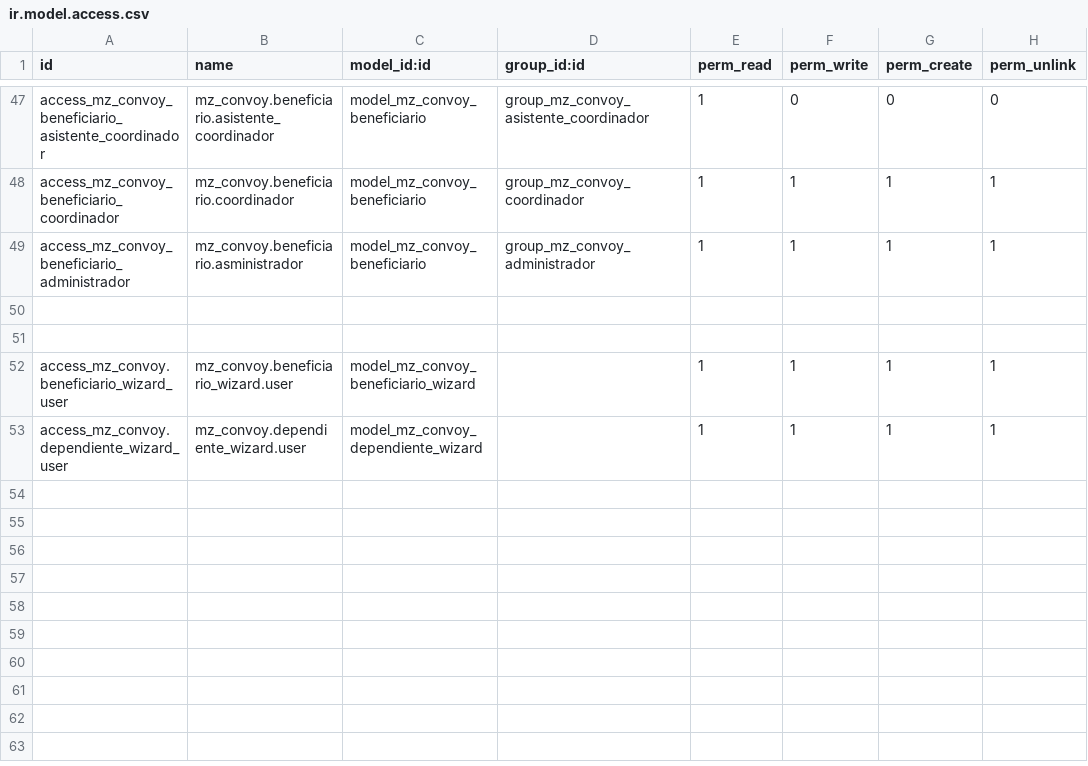
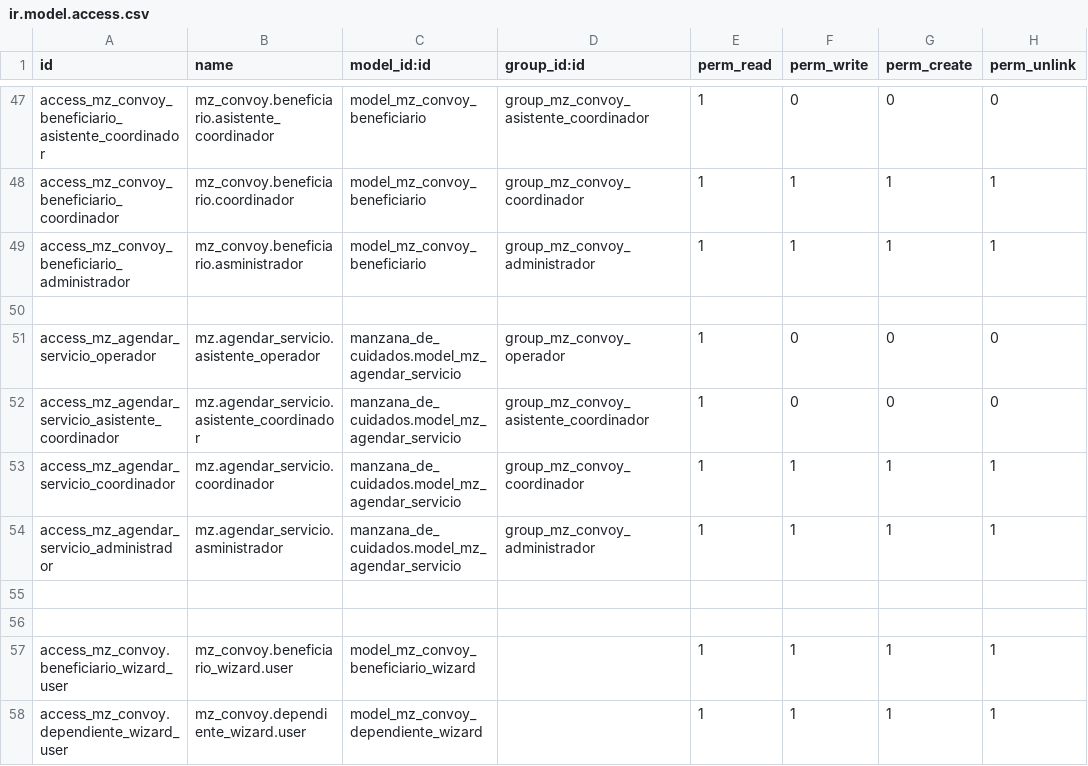
Before and after one commit to sandroquito86/pf, a CSV file: manzana_convoy/security/ir.model.access.csv, drawn as a sheet; only a part is shown, gaps mark what is left out; the diff names each change by its address in the sheet, - before the commit and + after, or states it on an @@ line.

```diff
--- a/manzana_convoy/security/ir.model.access.csv
+++ b/manzana_convoy/security/ir.model.access.csv
+row 51: access_mz_agendar_servicio_operador | mz.agendar_servicio.asistente_operador | manzana_de_cuidados.model_mz_agendar_servicio | group_mz_convoy_operador | 1 | 0 | 0 | 0
+row 52: access_mz_agendar_servicio_asistente_coordinador | mz.agendar_servicio.asistente_coordinador | manzana_de_cuidados.model_mz_agendar_servicio | group_mz_convoy_asistente_coordinador | 1 | 0 | 0 | 0
+row 53: access_mz_agendar_servicio_coordinador | mz.agendar_servicio.coordinador | manzana_de_cuidados.model_mz_agendar_servicio | group_mz_convoy_coordinador | 1 | 1 | 1 | 1
+row 54: access_mz_agendar_servicio_administrador | mz.agendar_servicio.asministrador | manzana_de_cuidados.model_mz_agendar_servicio | group_mz_convoy_administrador | 1 | 1 | 1 | 1
+row 55: (empty)
```
Also changed, not shown: 4 other files.
